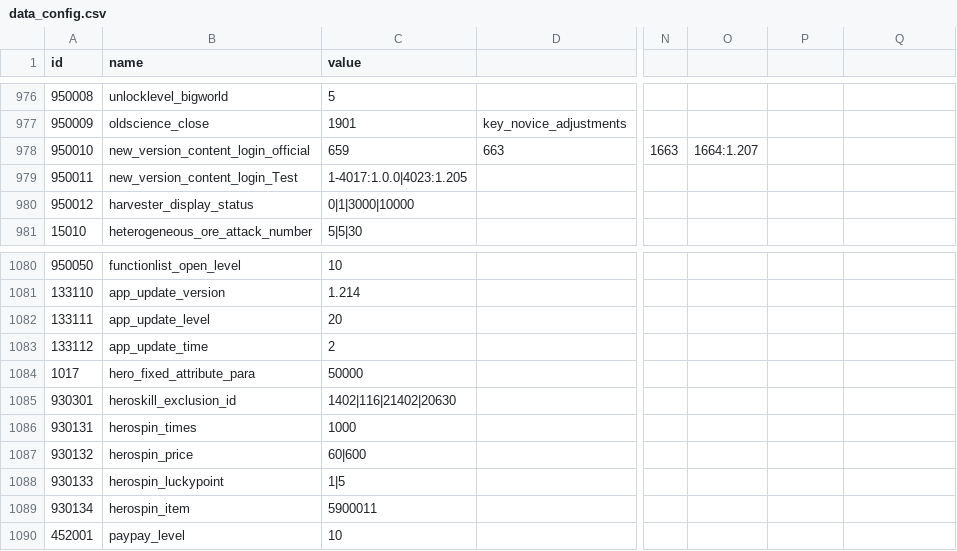
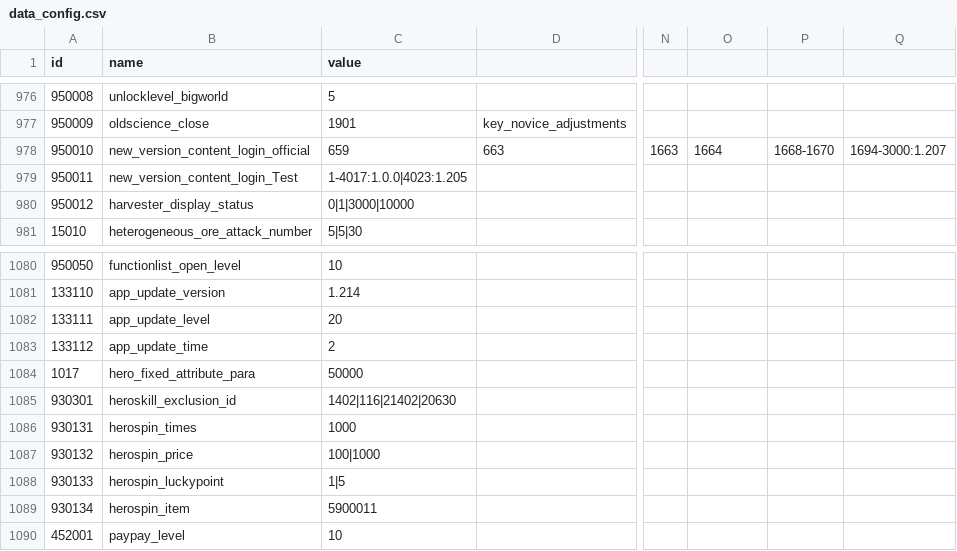
Before and after one commit to kelvinwop/tw-config, a CSV file: data_config.csv, drawn as a sheet; only a part is shown, gaps mark what is left out; the diff names each change by its address in the sheet, - before the commit and + after, or states it on an @@ line.

```diff
--- a/data_config.csv
+++ b/data_config.csv
-O978: 1664:1.207
+O978: 1664
-P978: (empty)
+P978: 1668-1670
-Q978: (empty)
+Q978: 1694-3000:1.207
-C1087 (value): 60|600
+C1087 (value): 100|1000
```
Also changed, not shown: hero_skill.csv, item.csv, 3 other files.
